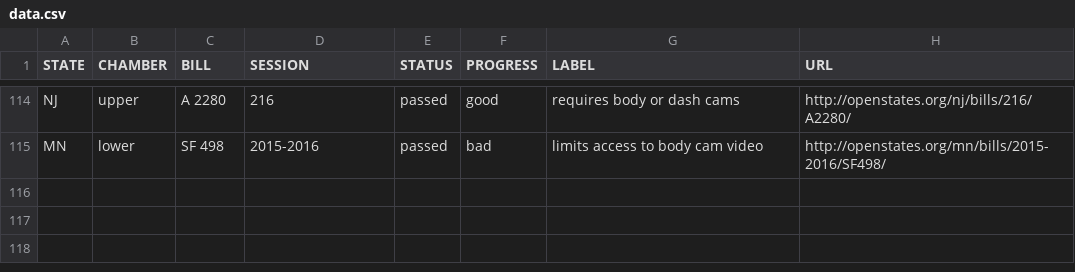
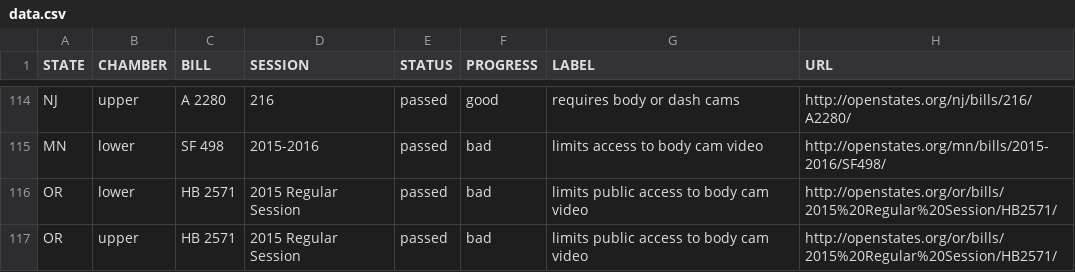
Before and after one commit to campaignzero/campaign-zero-widget, a CSV file: app/data.csv, drawn as a sheet; only a part is shown, gaps mark what is left out; the diff names each change by its address in the sheet, - before the commit and + after, or states it on an @@ line.

Commit message:
Update data.csv

```diff
--- a/app/data.csv
+++ b/app/data.csv
+row 116: OR | lower | HB 2571 | 2015 Regular Session | passed | bad | limits public access to body cam video | http://openstates.org/or/bills/2015%20Regular%20Session/HB2571/
+row 117: OR | upper | HB 2571 | 2015 Regular Session | passed | bad | limits public access to body cam video | http://openstates.org/or/bills/2015%20Regular%20Session/HB2571/
```
